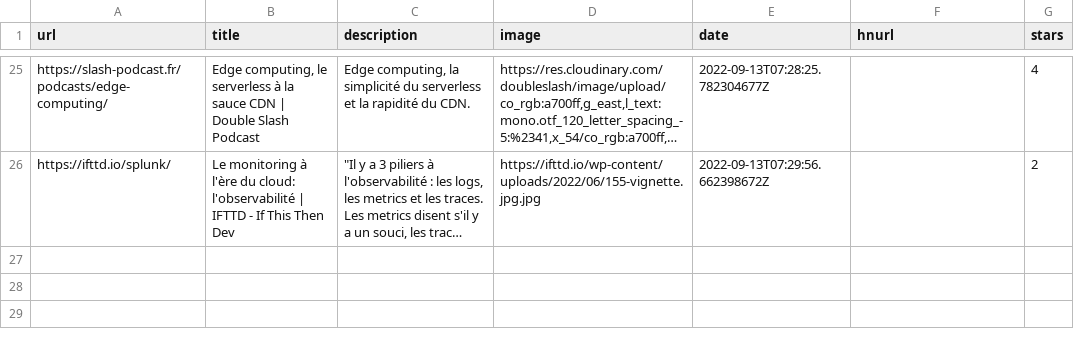
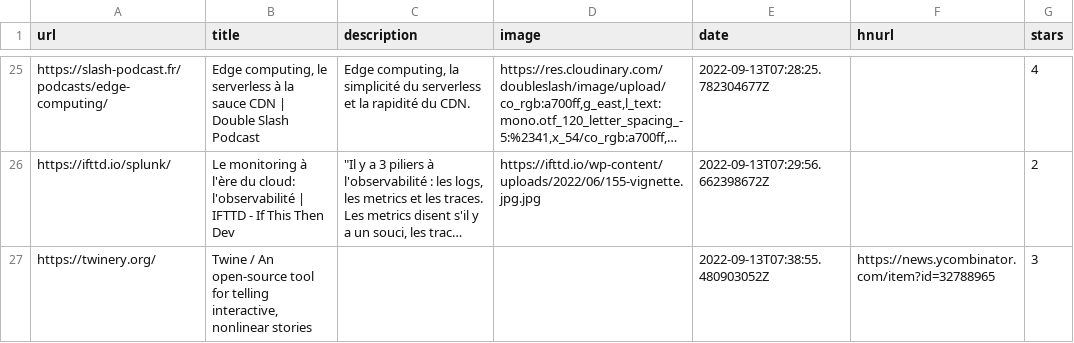
Before and after one commit to ycouble/readingList, a CSV file: readingList.csv, drawn as a sheet; only a part is shown, gaps mark what is left out; long unchanged cells end in …; the diff names each change by its address in the sheet, - before the commit and + after, or states it on an @@ line.

Commit message:
Automated reading list update on Tue Sep 13 07:38:55 UTC 2022

```diff
--- a/readingList.csv
+++ b/readingList.csv
+row 27: https://twinery.org/ | Twine / An open-source tool for telling interactive, nonlinear stories |  |  | 2022-09-13T07:38:55.480903052Z | https://news.ycombinator.com/item?id=32788965 | 3
```
